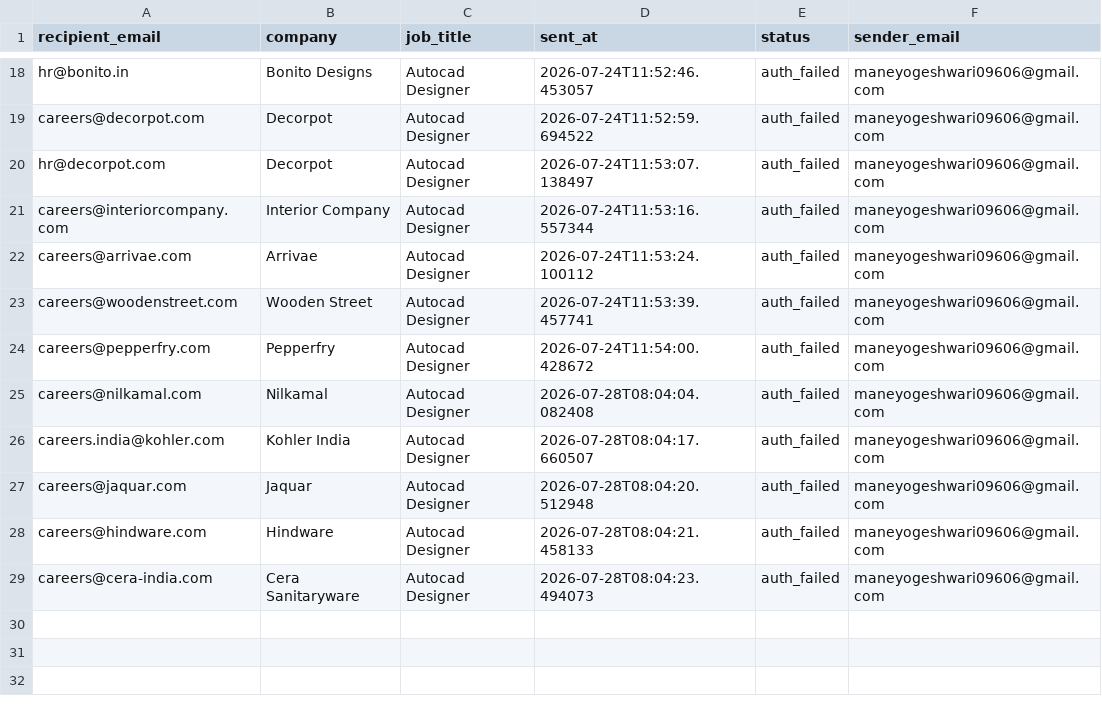
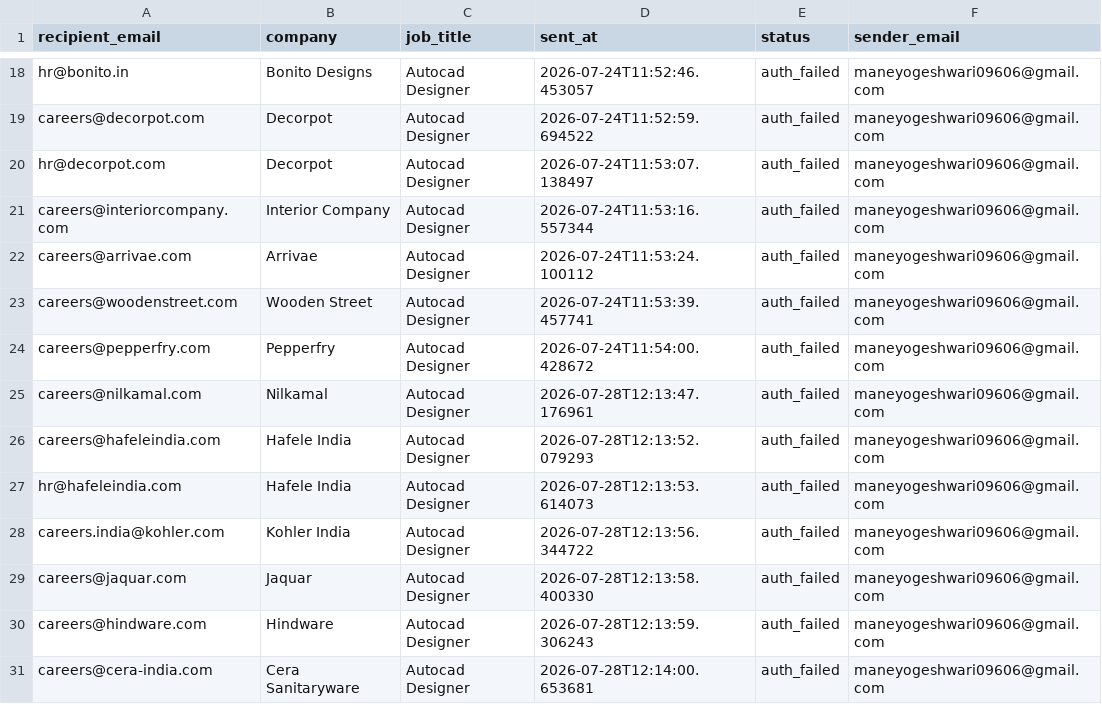
Before and after one commit to githubajaydhage/autoapply-resume-automation, a CSV file: data/sent_emails_log.csv, drawn as a sheet; only a part is shown, gaps mark what is left out.

```diff
--- a/data/sent_emails_log.csv
+++ b/data/sent_emails_log.csv
@@ -24,6 +24,8 @@ careers@woodenstreet.com,Wooden Street,Autocad Designer,2026-07-24T11:53:39.4577
 careers@pepperfry.com,Pepperfry,Autocad Designer,2026-07-24T11:54:00.428672,auth_failed,maneyogeshwari09606@gmail.com
-careers@nilkamal.com,Nilkamal,Autocad Designer,2026-07-28T08:04:04.082408,auth_failed,maneyogeshwari09606@gmail.com
-careers.india@kohler.com,Kohler India,Autocad Designer,2026-07-28T08:04:17.660507,auth_failed,maneyogeshwari09606@gmail.com
-careers@jaquar.com,Jaquar,Autocad Designer,2026-07-28T08:04:20.512948,auth_failed,maneyogeshwari09606@gmail.com
-careers@hindware.com,Hindware,Autocad Designer,2026-07-28T08:04:21.458133,auth_failed,maneyogeshwari09606@gmail.com
-careers@cera-india.com,Cera Sanitaryware,Autocad Designer,2026-07-28T08:04:23.494073,auth_failed,maneyogeshwari09606@gmail.com
+careers@nilkamal.com,Nilkamal,Autocad Designer,2026-07-28T12:13:47.176961,auth_failed,maneyogeshwari09606@gmail.com
+careers@hafeleindia.com,Hafele India,Autocad Designer,2026-07-28T12:13:52.079293,auth_failed,maneyogeshwari09606@gmail.com
+hr@hafeleindia.com,Hafele India,Autocad Designer,2026-07-28T12:13:53.614073,auth_failed,maneyogeshwari09606@gmail.com
+careers.india@kohler.com,Kohler India,Autocad Designer,2026-07-28T12:13:56.344722,auth_failed,maneyogeshwari09606@gmail.com
+careers@jaquar.com,Jaquar,Autocad Designer,2026-07-28T12:13:58.400330,auth_failed,maneyogeshwari09606@gmail.com
+careers@hindware.com,Hindware,Autocad Designer,2026-07-28T12:13:59.306243,auth_failed,maneyogeshwari09606@gmail.com
+careers@cera-india.com,Cera Sanitaryware,Autocad Designer,2026-07-28T12:14:00.653681,auth_failed,maneyogeshwari09606@gmail.com
```
Also changed, not shown: data/discovered_companies.csv.
